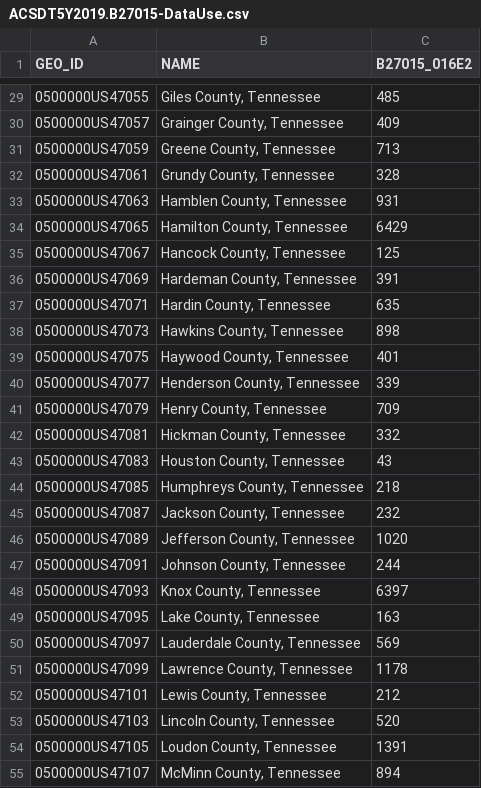
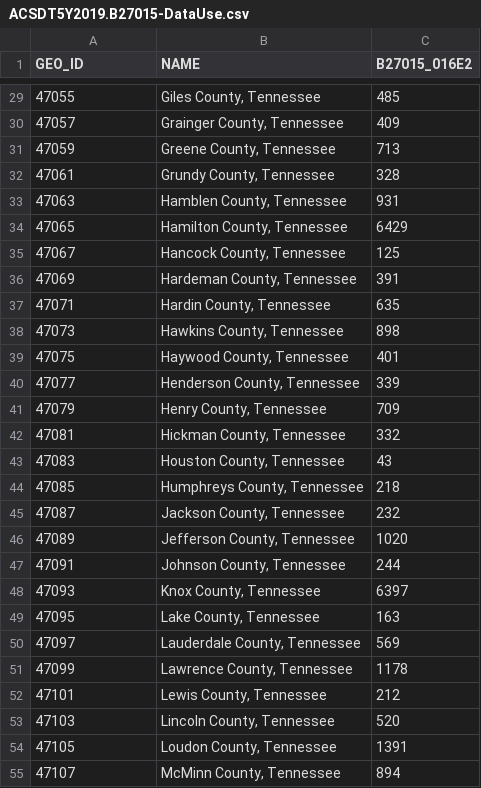
Before and after one commit to josedavidguevara/geography370, a CSV file: HW6/ACSDT5Y2019.B27015-DataUse.csv, drawn as a sheet; only a part is shown, gaps mark what is left out; the diff covers the shown part only.

```diff
--- a/HW6/ACSDT5Y2019.B27015-DataUse.csv
+++ b/HW6/ACSDT5Y2019.B27015-DataUse.csv
@@ -29,27 +29,27 @@
-0500000US47055,"Giles County, Tennessee",485
-0500000US47057,"Grainger County, Tennessee",409
-0500000US47059,"Greene County, Tennessee",713
-0500000US47061,"Grundy County, Tennessee",328
-0500000US47063,"Hamblen County, Tennessee",931
-0500000US47065,"Hamilton County, Tennessee",6429
-0500000US47067,"Hancock County, Tennessee",125
-0500000US47069,"Hardeman County, Tennessee",391
-0500000US47071,"Hardin County, Tennessee",635
-0500000US47073,"Hawkins County, Tennessee",898
-0500000US47075,"Haywood County, Tennessee",401
-0500000US47077,"Henderson County, Tennessee",339
-0500000US47079,"Henry County, Tennessee",709
-0500000US47081,"Hickman County, Tennessee",332
-0500000US47083,"Houston County, Tennessee",43
-0500000US47085,"Humphreys County, Tennessee",218
-0500000US47087,"Jackson County, Tennessee",232
-0500000US47089,"Jefferson County, Tennessee",1020
-0500000US47091,"Johnson County, Tennessee",244
-0500000US47093,"Knox County, Tennessee",6397
-0500000US47095,"Lake County, Tennessee",163
-0500000US47097,"Lauderdale County, Tennessee",569
-0500000US47099,"Lawrence County, Tennessee",1178
-0500000US47101,"Lewis County, Tennessee",212
-0500000US47103,"Lincoln County, Tennessee",520
-0500000US47105,"Loudon County, Tennessee",1391
-0500000US47107,"McMinn County, Tennessee",894
+47055,"Giles County, Tennessee",485
+47057,"Grainger County, Tennessee",409
+47059,"Greene County, Tennessee",713
+47061,"Grundy County, Tennessee",328
+47063,"Hamblen County, Tennessee",931
+47065,"Hamilton County, Tennessee",6429
+47067,"Hancock County, Tennessee",125
+47069,"Hardeman County, Tennessee",391
+47071,"Hardin County, Tennessee",635
+47073,"Hawkins County, Tennessee",898
+47075,"Haywood County, Tennessee",401
+47077,"Henderson County, Tennessee",339
+47079,"Henry County, Tennessee",709
+47081,"Hickman County, Tennessee",332
+47083,"Houston County, Tennessee",43
+47085,"Humphreys County, Tennessee",218
+47087,"Jackson County, Tennessee",232
+47089,"Jefferson County, Tennessee",1020
+47091,"Johnson County, Tennessee",244
+47093,"Knox County, Tennessee",6397
+47095,"Lake County, Tennessee",163
+47097,"Lauderdale County, Tennessee",569
+47099,"Lawrence County, Tennessee",1178
+47101,"Lewis County, Tennessee",212
+47103,"Lincoln County, Tennessee",520
+47105,"Loudon County, Tennessee",1391
+47107,"McMinn County, Tennessee",894
```
Also changed, not shown: 68 edited cells elsewhere in this file, 13 other files.
